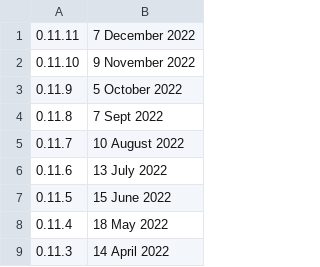
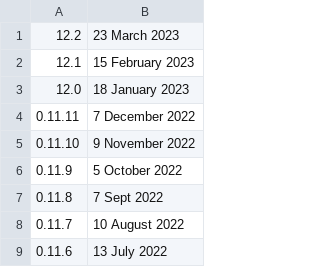
Before and after one commit to wows-tools/wows-recruiting-bot, a CSV file: misc/updates.csv, drawn as a sheet; only a part is shown; the shorter side is filled out with more unchanged rows.

Commit message:
adding latest updates

```diff
--- a/misc/updates.csv
+++ b/misc/updates.csv
@@ -1 +1,4 @@
+12.2, 23 March 2023
+12.1, 15 February 2023
+12.0, 18 January 2023
 0.11.11, 7 December 2022
```
